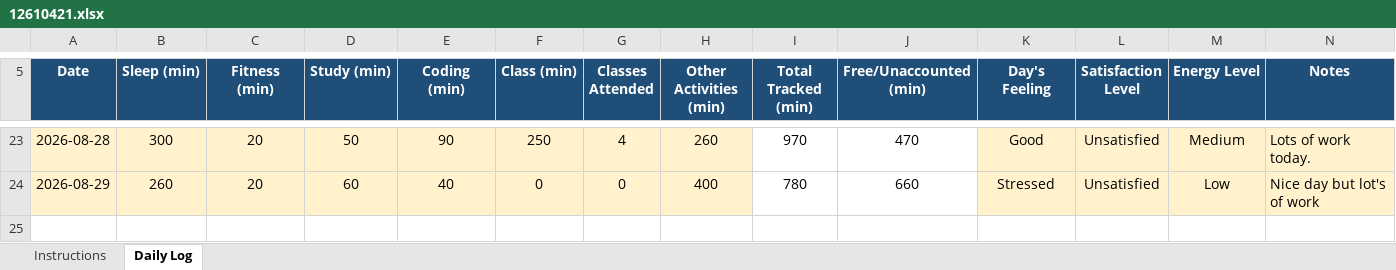
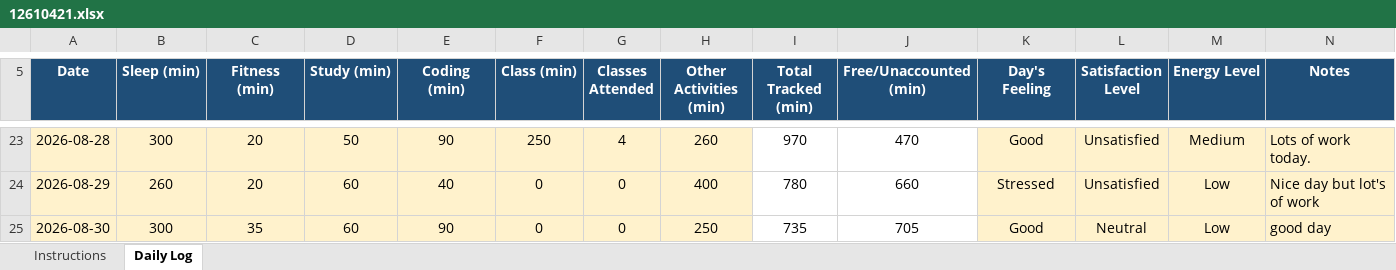
Before and after one commit to Sauravsingh-git-hub/CAP776, an Excel workbook: 12610421.xlsx, sheet Daily Log, drawn as a sheet; only a part is shown, gaps mark what is left out; values as stored, in another font and other column widths than the file's, no borders; conditional formats not drawn; the diff names each change by its address in the sheet, - before the commit and + after, or states it on an @@ line.

Commit message:
eighteen commit

```diff
--- a/12610421.xlsx (sheet Daily Log)
+++ b/12610421.xlsx (sheet Daily Log)
+row 25: 2026-08-30 | 300 | 35 | 60 | 90 | 0 | 0 | 250 | 735 | 705 | Good | Neutral | Low | good day
```
